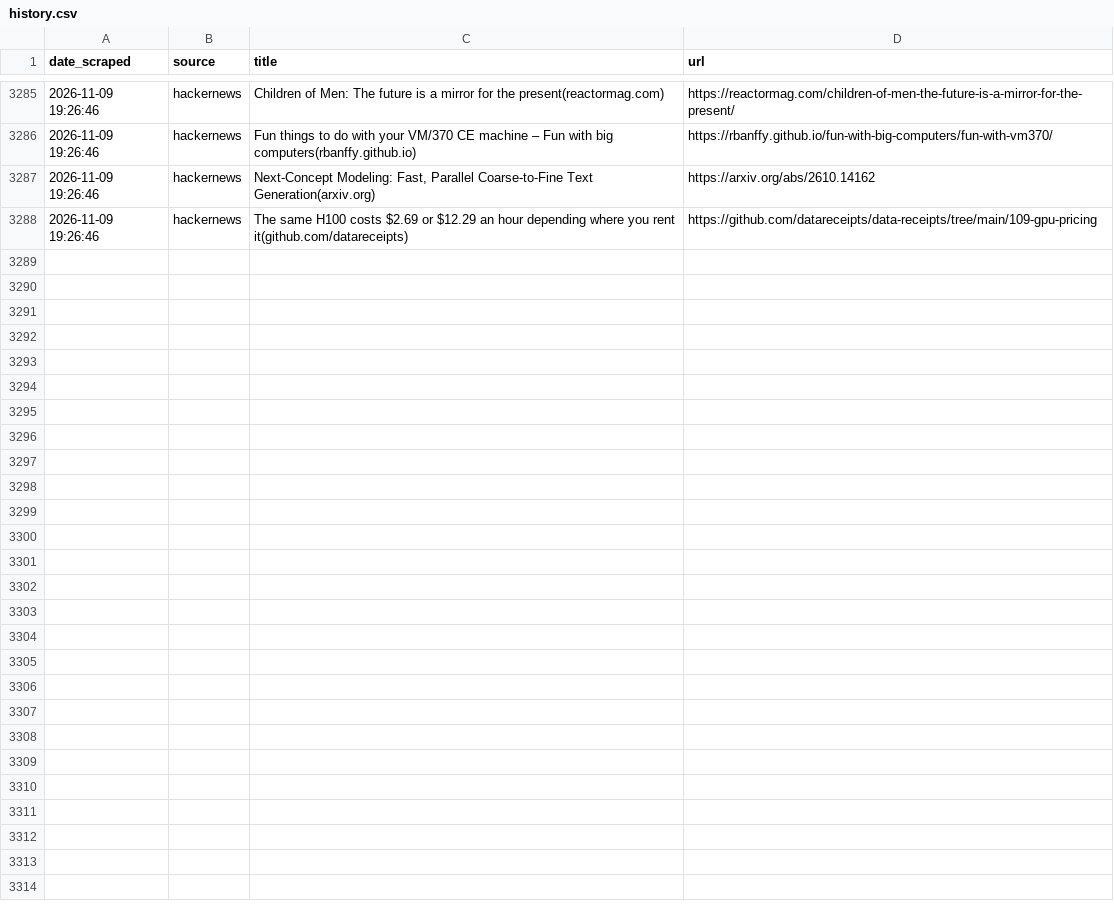
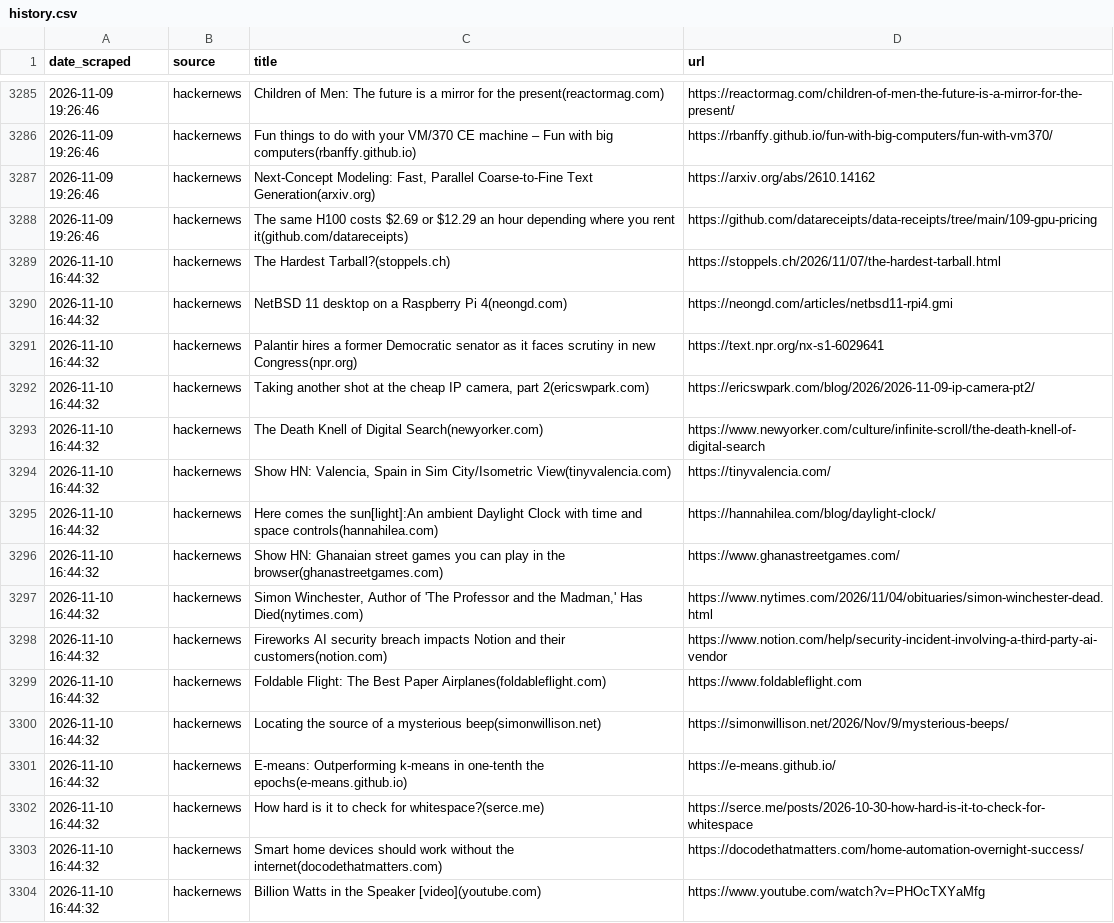
Before and after one commit to yosserayari/trendwatch, a CSV file: storage/history.csv, drawn as a sheet; only a part is shown, gaps mark what is left out; the diff names each change by its address in the sheet, - before the commit and + after, or states it on an @@ line.

```diff
--- a/storage/history.csv
+++ b/storage/history.csv
+row 3289: 2026-11-10 16:44:32 | hackernews | The Hardest Tarball?(stoppels.ch) | https://stoppels.ch/2026/11/07/the-hardest-tarball.html
+row 3290: 2026-11-10 16:44:32 | hackernews | NetBSD 11 desktop on a Raspberry Pi 4(neongd.com) | https://neongd.com/articles/netbsd11-rpi4.gmi
+row 3291: 2026-11-10 16:44:32 | hackernews | Palantir hires a former Democratic senator as it faces scrutiny in new Congress(npr.org) | https://text.npr.org/nx-s1-6029641
+row 3292: 2026-11-10 16:44:32 | hackernews | Taking another shot at the cheap IP camera, part 2(ericswpark.com) | https://ericswpark.com/blog/2026/2026-11-09-ip-camera-pt2/
+row 3293: 2026-11-10 16:44:32 | hackernews | The Death Knell of Digital Search(newyorker.com) | https://www.newyorker.com/culture/infinite-scroll/the-death-knell-of-digital-search
+row 3294: 2026-11-10 16:44:32 | hackernews | Show HN: Valencia, Spain in Sim City/Isometric View(tinyvalencia.com) | https://tinyvalencia.com/
+row 3295: 2026-11-10 16:44:32 | hackernews | Here comes the sun[light]:An ambient Daylight Clock with time and space controls(hannahilea.com) | https://hannahilea.com/blog/daylight-clock/
+row 3296: 2026-11-10 16:44:32 | hackernews | Show HN: Ghanaian street games you can play in the browser(ghanastreetgames.com) | https://www.ghanastreetgames.com/
+row 3297: 2026-11-10 16:44:32 | hackernews | Simon Winchester, Author of 'The Professor and the Madman,' Has Died(nytimes.com) | https://www.nytimes.com/2026/11/04/obituaries/simon-winchester-dead.html
+row 3298: 2026-11-10 16:44:32 | hackernews | Fireworks AI security breach impacts Notion and their customers(notion.com) | https://www.notion.com/help/security-incident-involving-a-third-party-ai-vendor
+row 3299: 2026-11-10 16:44:32 | hackernews | Foldable Flight: The Best Paper Airplanes(foldableflight.com) | https://www.foldableflight.com
+row 3300: 2026-11-10 16:44:32 | hackernews | Locating the source of a mysterious beep(simonwillison.net) | https://simonwillison.net/2026/Nov/9/mysterious-beeps/
+row 3301: 2026-11-10 16:44:32 | hackernews | E-means: Outperforming k-means in one-tenth the epochs(e-means.github.io) | https://e-means.github.io/
+row 3302: 2026-11-10 16:44:32 | hackernews | How hard is it to check for whitespace?(serce.me) | https://serce.me/posts/2026-10-30-how-hard-is-it-to-check-for-whitespace
+row 3303: 2026-11-10 16:44:32 | hackernews | Smart home devices should work without the internet(docodethatmatters.com) | https://docodethatmatters.com/home-automation-overnight-success/
+row 3304: 2026-11-10 16:44:32 | hackernews | Billion Watts in the Speaker [video](youtube.com) | https://www.youtube.com/watch?v=PHOcTXYaMfg
```
